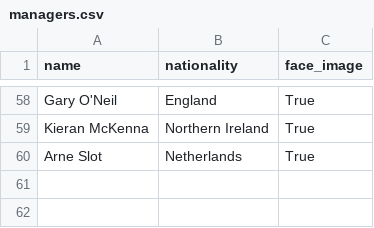
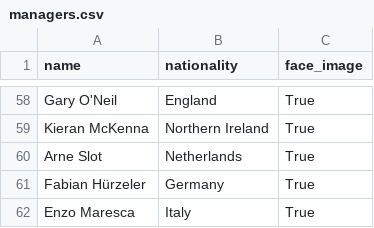
Before and after one commit to andreasmalta1/pl-tables-website, a CSV file: csvs/managers.csv, drawn as a sheet; only a part is shown, gaps mark what is left out; the diff names each change by its address in the sheet, - before the commit and + after, or states it on an @@ line.

Commit message:
Updated managers csv

```diff
--- a/csvs/managers.csv
+++ b/csvs/managers.csv
+row 61: Fabian Hürzeler | Germany | True
+row 62: Enzo Maresca | Italy | True
```
Also changed, not shown: csvs/managerial_stints.csv.
